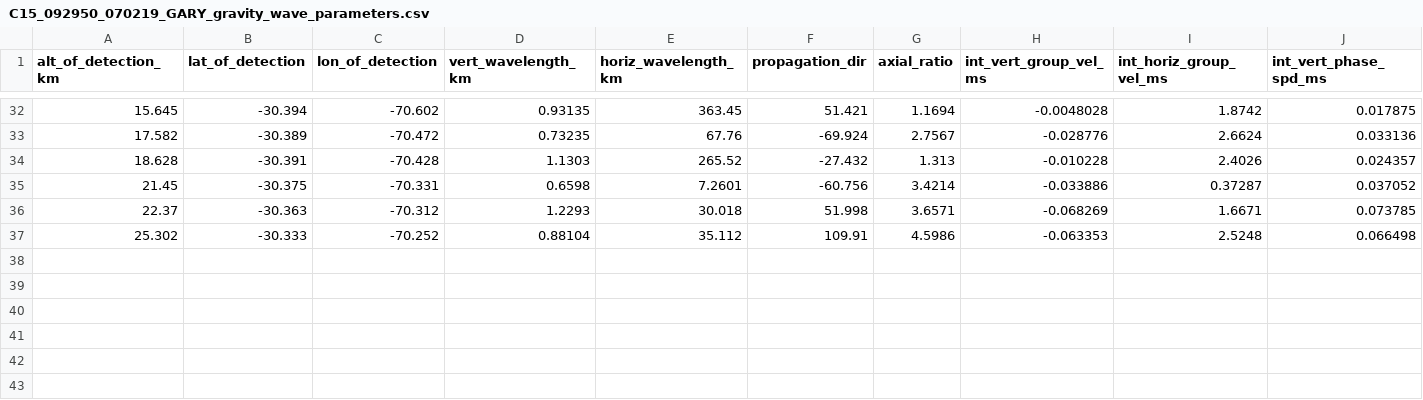
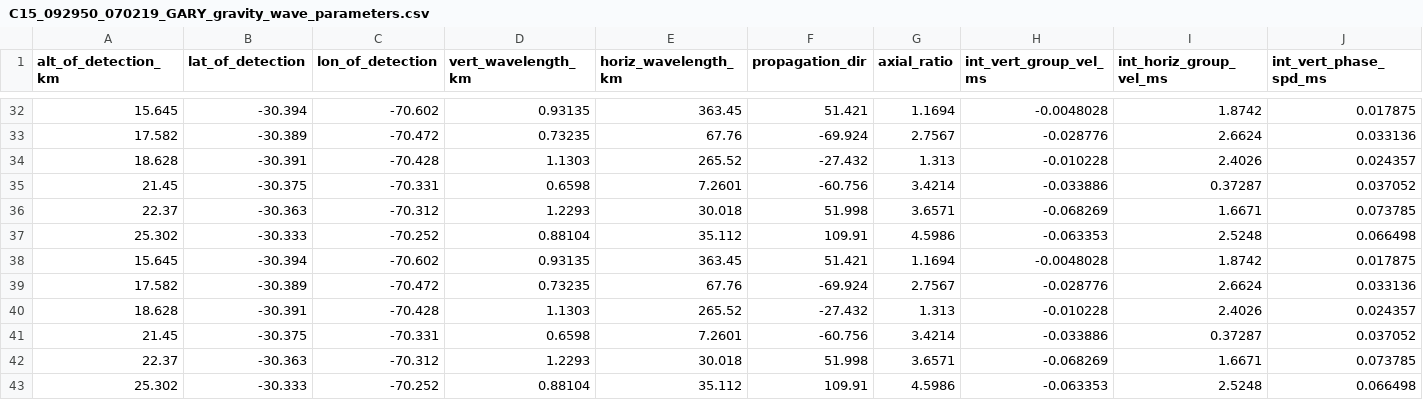
Before and after one commit to ArtimisFowl888/OkstateEclipse2020, a CSV file: gravity-wave-gui-matlab-master/gravity-wave-gui-matlab-master/Profile/C15_092950_070219_GARY_gravity_wave_parameters.csv, drawn as a sheet; only a part is shown, gaps mark what is left out; rows hold the shown columns only; the diff names each change by its address in the sheet, - before the commit and + after, or states it on an @@ line.

```diff
--- a/gravity-wave-gui-matlab-master/gravity-wave-gui-matlab-master/Profile/C15_092950_070219_GARY_gravity_wave_parameters.csv
+++ b/gravity-wave-gui-matlab-master/gravity-wave-gui-matlab-master/Profile/C15_092950_070219_GARY_gravity_wave_parameters.csv
+row 38: 15.645 | -30.394 | -70.602 | 0.93135 | 363.45 | 51.421 | 1.1694 | -0.0048028 | 1.8742 | 0.017875
+row 39: 17.582 | -30.389 | -70.472 | 0.73235 | 67.76 | -69.924 | 2.7567 | -0.028776 | 2.6624 | 0.033136
+row 40: 18.628 | -30.391 | -70.428 | 1.1303 | 265.52 | -27.432 | 1.313 | -0.010228 | 2.4026 | 0.024357
+row 41: 21.45 | -30.375 | -70.331 | 0.6598 | 7.2601 | -60.756 | 3.4214 | -0.033886 | 0.37287 | 0.037052
+row 42: 22.37 | -30.363 | -70.312 | 1.2293 | 30.018 | 51.998 | 3.6571 | -0.068269 | 1.6671 | 0.073785
+row 43: 25.302 | -30.333 | -70.252 | 0.88104 | 35.112 | 109.91 | 4.5986 | -0.063353 | 2.5248 | 0.066498
```
Also changed, not shown: gravity-wave-gui-matlab-master/gravity-wave-gui-matlab-master/Profile/C10_041713_070219_MREDI_gravity_wave_parameters.csv, gravity-wave-gui-matlab-master/gravity-wave-gui-matlab-master/Profile/C14_081947_070219_MREDI_gravity_wave_parameters.csv, 28 other files.
